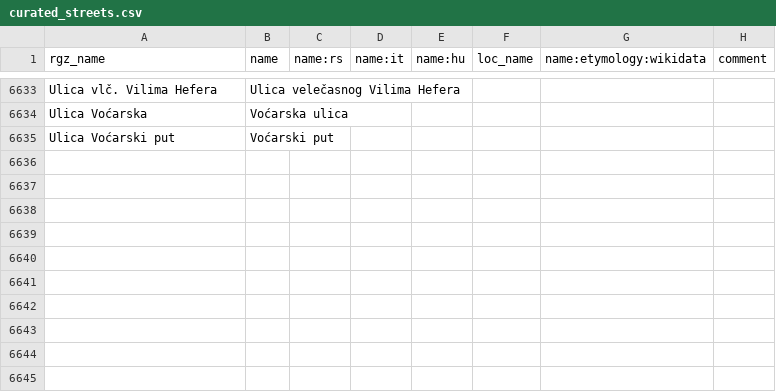
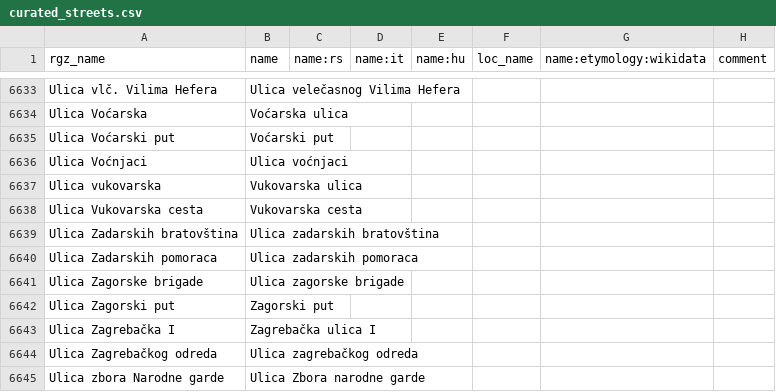
Before and after one commit to osm-hr/adresniregistar-ispravci, a CSV file: curated_streets.csv, drawn as a sheet; only a part is shown, gaps mark what is left out; the diff names each change by its address in the sheet, - before the commit and + after, or states it on an @@ line.

Commit message:
Ulica Z

```diff
--- a/curated_streets.csv
+++ b/curated_streets.csv
+row 6636: Ulica Voćnjaci | Ulica voćnjaci
+row 6637: Ulica vukovarska | Vukovarska ulica
+row 6638: Ulica Vukovarska cesta | Vukovarska cesta
+row 6639: Ulica Zadarskih bratovština | Ulica zadarskih bratovština
+row 6640: Ulica Zadarskih pomoraca | Ulica zadarskih pomoraca
+row 6641: Ulica Zagorske brigade | Ulica zagorske brigade
+row 6642: Ulica Zagorski put | Zagorski put
+row 6643: Ulica Zagrebačka I | Zagrebačka ulica I
+row 6644: Ulica Zagrebačkog odreda | Ulica zagrebačkog odreda
+row 6645: Ulica zbora Narodne garde | Ulica Zbora narodne garde
```
